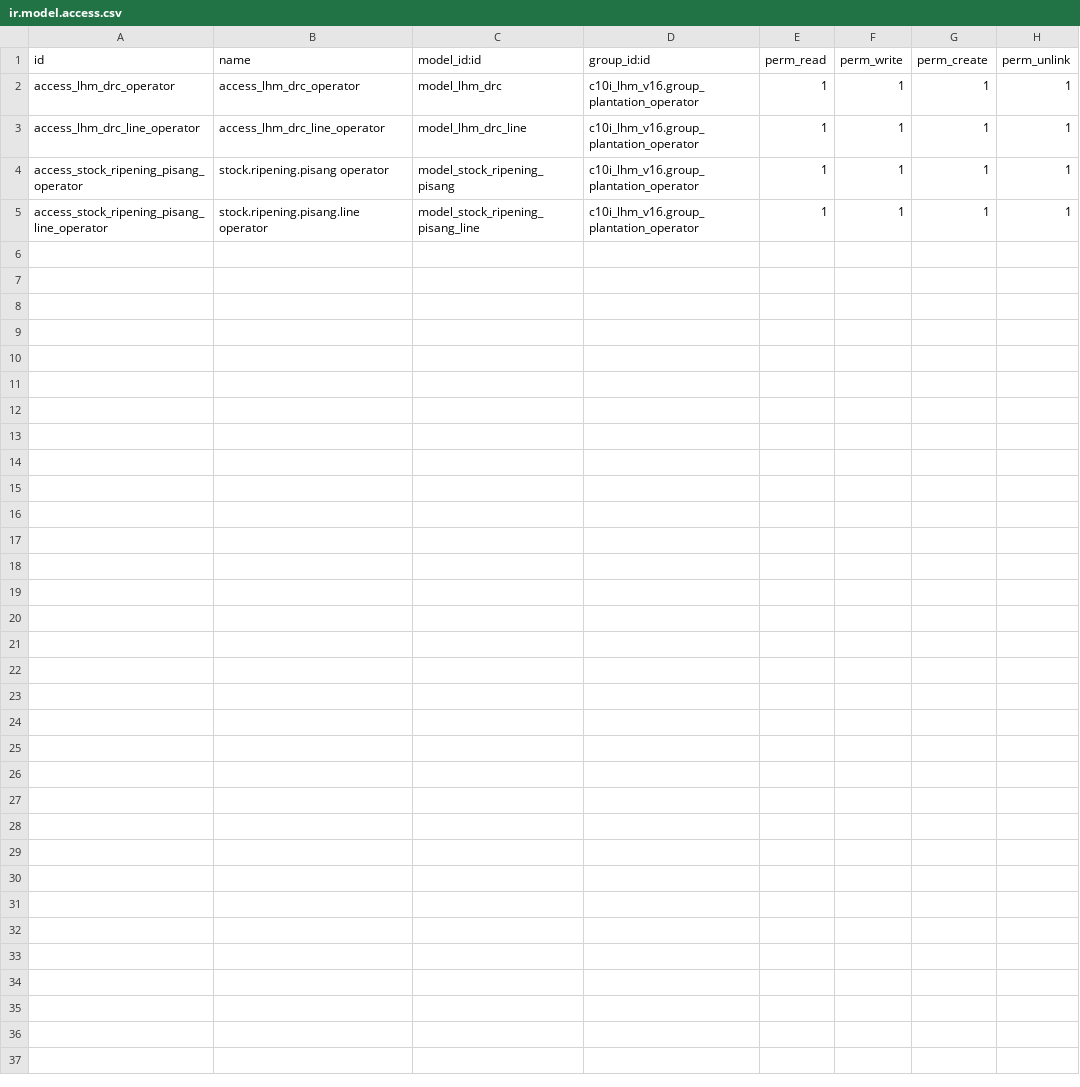
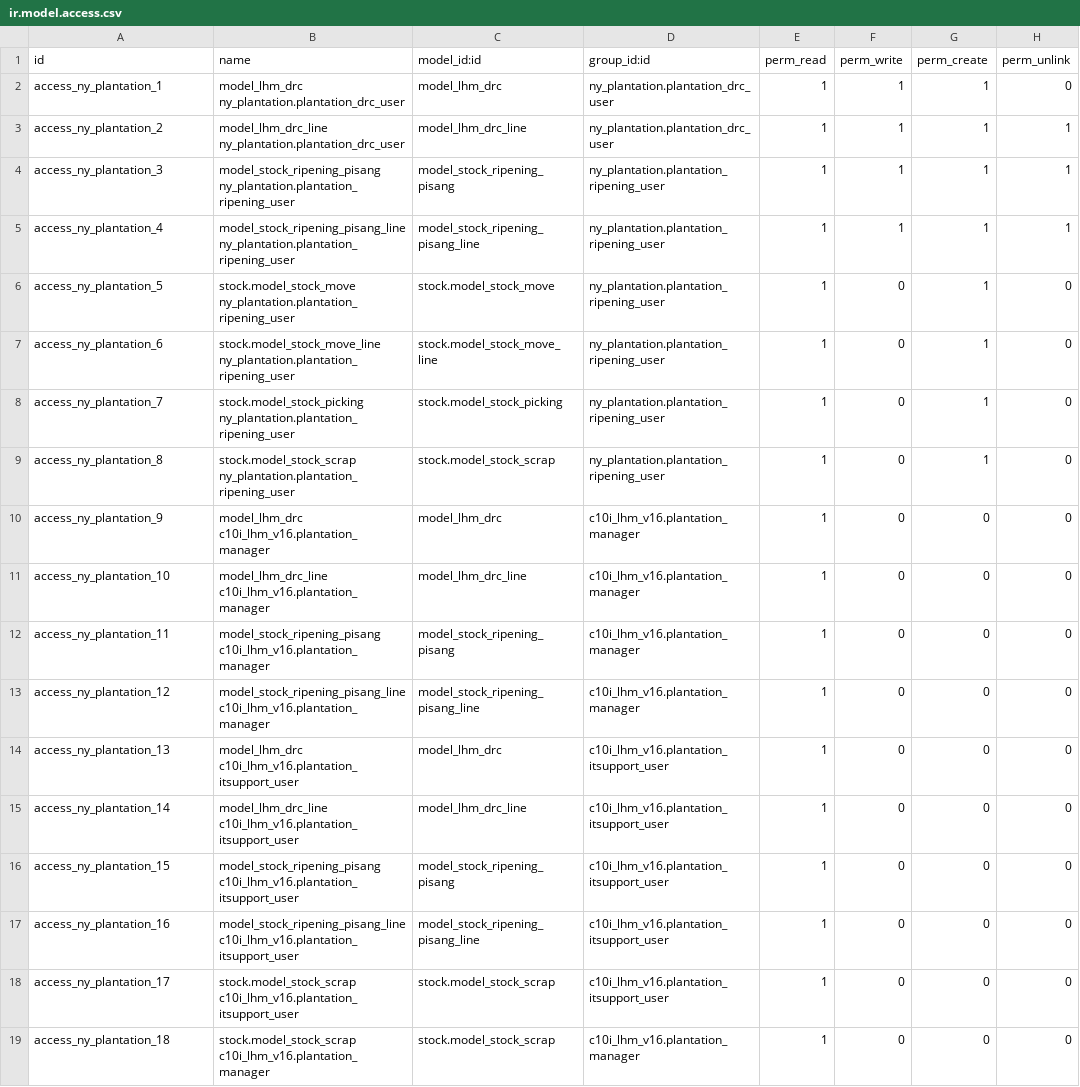
Before and after one commit to NRanggA/odoo16nyalindung, a CSV file: ny_plantation/security/ir.model.access.csv, drawn as a sheet.

```diff
--- a/ny_plantation/security/ir.model.access.csv
+++ b/ny_plantation/security/ir.model.access.csv
@@ -1,5 +1,19 @@
 id,name,model_id:id,group_id:id,perm_read,perm_write,perm_create,perm_unlink
-access_lhm_drc_operator,access_lhm_drc_operator,model_lhm_drc,c10i_lhm_v16.group_plantation_operator,1,1,1,1
-access_lhm_drc_line_operator,access_lhm_drc_line_operator,model_lhm_drc_line,c10i_lhm_v16.group_plantation_operator,1,1,1,1
-access_stock_ripening_pisang_operator,stock.ripening.pisang operator,model_stock_ripening_pisang,c10i_lhm_v16.group_plantation_operator,1,1,1,1
-access_stock_ripening_pisang_line_operator,stock.ripening.pisang.line operator,model_stock_ripening_pisang_line,c10i_lhm_v16.group_plantation_operator,1,1,1,1
+access_ny_plantation_1,model_lhm_drc ny_plantation.plantation_drc_user,model_lhm_drc,ny_plantation.plantation_drc_user,1,1,1,0
+access_ny_plantation_2,model_lhm_drc_line ny_plantation.plantation_drc_user,model_lhm_drc_line,ny_plantation.plantation_drc_user,1,1,1,1
+access_ny_plantation_3,model_stock_ripening_pisang ny_plantation.plantation_ripening_user,model_stock_ripening_pisang,ny_plantation.plantation_ripening_user,1,1,1,1
+access_ny_plantation_4,model_stock_ripening_pisang_line ny_plantation.plantation_ripening_user,model_stock_ripening_pisang_line,ny_plantation.plantation_ripening_user,1,1,1,1
+access_ny_plantation_5,stock.model_stock_move ny_plantation.plantation_ripening_user,stock.model_stock_move,ny_plantation.plantation_ripening_user,1,0,1,0
+access_ny_plantation_6,stock.model_stock_move_line ny_plantation.plantation_ripening_user,stock.model_stock_move_line,ny_plantation.plantation_ripening_user,1,0,1,0
+access_ny_plantation_7,stock.model_stock_picking ny_plantation.plantation_ripening_user,stock.model_stock_picking,ny_plantation.plantation_ripening_user,1,0,1,0
+access_ny_plantation_8,stock.model_stock_scrap ny_plantation.plantation_ripening_user,stock.model_stock_scrap,ny_plantation.plantation_ripening_user,1,0,1,0
+access_ny_plantation_9,model_lhm_drc c10i_lhm_v16.plantation_manager,model_lhm_drc,c10i_lhm_v16.plantation_manager,1,0,0,0
+access_ny_plantation_10,model_lhm_drc_line c10i_lhm_v16.plantation_manager,model_lhm_drc_line,c10i_lhm_v16.plantation_manager,1,0,0,0
+access_ny_plantation_11,model_stock_ripening_pisang c10i_lhm_v16.plantation_manager,model_stock_ripening_pisang,c10i_lhm_v16.plantation_manager,1,0,0,0
+access_ny_plantation_12,model_stock_ripening_pisang_line c10i_lhm_v16.plantation_manager,model_stock_ripening_pisang_line,c10i_lhm_v16.plantation_manager,1,0,0,0
+access_ny_plantation_13,model_lhm_drc c10i_lhm_v16.plantation_itsupport_user,model_lhm_drc,c10i_lhm_v16.plantation_itsupport_user,1,0,0,0
+access_ny_plantation_14,model_lhm_drc_line c10i_lhm_v16.plantation_itsupport_user,model_lhm_drc_line,c10i_lhm_v16.plantation_itsupport_user,1,0,0,0
+access_ny_plantation_15,model_stock_ripening_pisang c10i_lhm_v16.plantation_itsupport_user,model_stock_ripening_pisang,c10i_lhm_v16.plantation_itsupport_user,1,0,0,0
+access_ny_plantation_16,model_stock_ripening_pisang_line c10i_lhm_v16.plantation_itsupport_user,model_stock_ripening_pisang_line,c10i_lhm_v16.plantation_itsupport_user,1,0,0,0
+access_ny_plantation_17,stock.model_stock_scrap c10i_lhm_v16.plantation_itsupport_user,stock.model_stock_scrap,c10i_lhm_v16.plantation_itsupport_user,1,0,0,0
+access_ny_plantation_18,stock.model_stock_scrap c10i_lhm_v16.plantation_manager,stock.model_stock_scrap,c10i_lhm_v16.plantation_manager,1,0,0,0
```
Also changed, not shown: c10i_plantation_lab/security/ir.model.access.csv, c10i_plantation_payroll/security/ir.model.access.csv, 31 other files.
